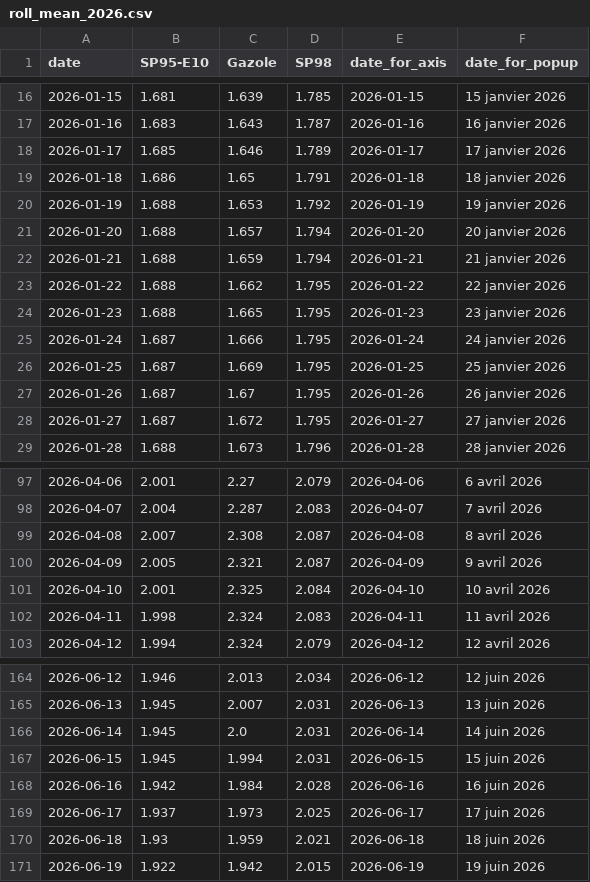
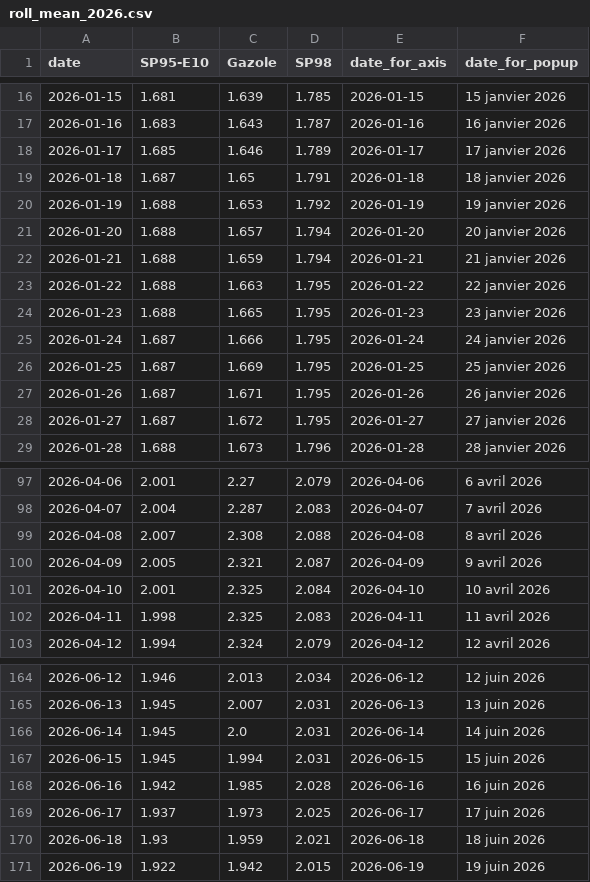
Before and after one commit to mthlht/fuel-price-tracker, a CSV file: data/roll_mean_2026.csv, drawn as a sheet; only a part is shown, gaps mark what is left out.

```diff
--- a/data/roll_mean_2026.csv
+++ b/data/roll_mean_2026.csv
@@ -18,3 +18,3 @@ date,SP95-E10,Gazole,SP98,date_for_axis,date_for_popup
 2026-01-17,1.685,1.646,1.789,2026-01-17,17 janvier 2026
-2026-01-18,1.686,1.65,1.791,2026-01-18,18 janvier 2026
+2026-01-18,1.687,1.65,1.791,2026-01-18,18 janvier 2026
 2026-01-19,1.688,1.653,1.792,2026-01-19,19 janvier 2026
@@ -22,3 +22,3 @@ date,SP95-E10,Gazole,SP98,date_for_axis,date_for_popup
 2026-01-21,1.688,1.659,1.794,2026-01-21,21 janvier 2026
-2026-01-22,1.688,1.662,1.795,2026-01-22,22 janvier 2026
+2026-01-22,1.688,1.663,1.795,2026-01-22,22 janvier 2026
 2026-01-23,1.688,1.665,1.795,2026-01-23,23 janvier 2026
@@ -26,3 +26,3 @@ date,SP95-E10,Gazole,SP98,date_for_axis,date_for_popup
 2026-01-25,1.687,1.669,1.795,2026-01-25,25 janvier 2026
-2026-01-26,1.687,1.67,1.795,2026-01-26,26 janvier 2026
+2026-01-26,1.687,1.671,1.795,2026-01-26,26 janvier 2026
 2026-01-27,1.687,1.672,1.795,2026-01-27,27 janvier 2026
@@ -98,6 +98,6 @@ date,SP95-E10,Gazole,SP98,date_for_axis,date_for_popup
 2026-04-07,2.004,2.287,2.083,2026-04-07,7 avril 2026
-2026-04-08,2.007,2.308,2.087,2026-04-08,8 avril 2026
+2026-04-08,2.007,2.308,2.088,2026-04-08,8 avril 2026
 2026-04-09,2.005,2.321,2.087,2026-04-09,9 avril 2026
 2026-04-10,2.001,2.325,2.084,2026-04-10,10 avril 2026
-2026-04-11,1.998,2.324,2.083,2026-04-11,11 avril 2026
+2026-04-11,1.998,2.325,2.083,2026-04-11,11 avril 2026
 2026-04-12,1.994,2.324,2.079,2026-04-12,12 avril 2026
@@ -167,3 +167,3 @@ date,SP95-E10,Gazole,SP98,date_for_axis,date_for_popup
 2026-06-15,1.945,1.994,2.031,2026-06-15,15 juin 2026
-2026-06-16,1.942,1.984,2.028,2026-06-16,16 juin 2026
+2026-06-16,1.942,1.985,2.028,2026-06-16,16 juin 2026
 2026-06-17,1.937,1.973,2.025,2026-06-17,17 juin 2026
```
Also changed, not shown: data/fuel-shortage-to-flourish.csv, 6 other files.
